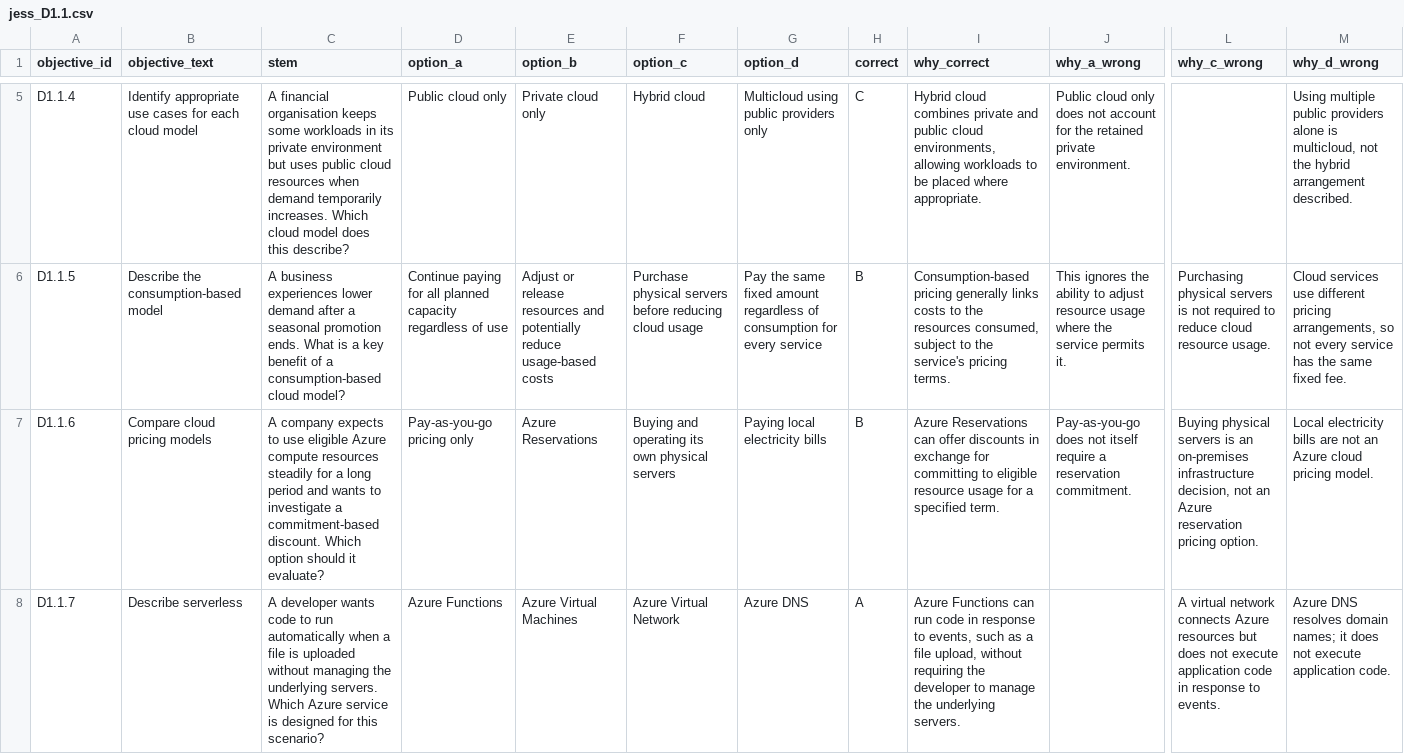
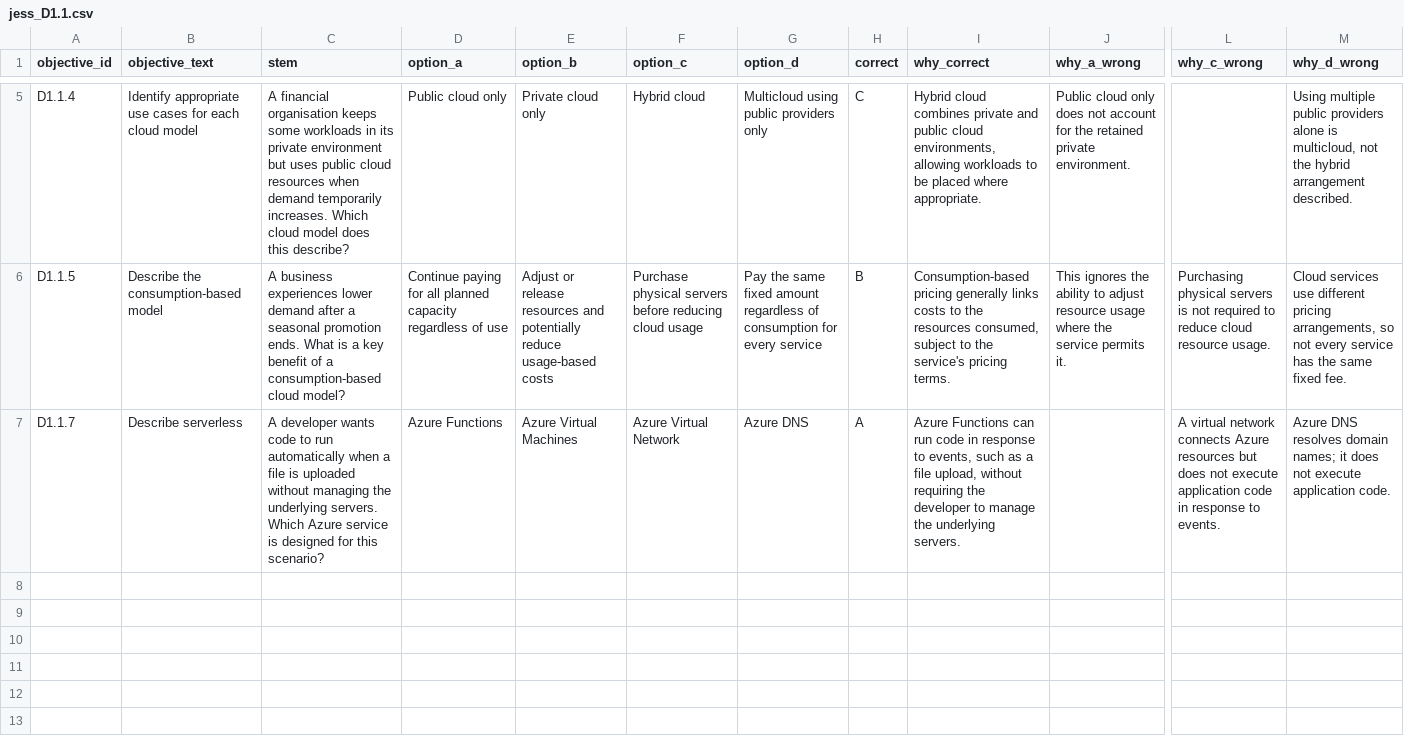
Before and after one commit to Geoduor/buddy, a CSV file: content/questions/jess_D1.1.csv, drawn as a sheet; only a part is shown, gaps mark what is left out; rows hold the shown columns only; the diff names each change by its address in the sheet, - before the commit and + after, or states it on an @@ line.

```diff
--- a/content/questions/jess_D1.1.csv
+++ b/content/questions/jess_D1.1.csv
-row 7: D1.1.6 | Compare cloud pricing models | A company expects to use eligible Azure compute resources steadily for a long period and wants to investigate a commitment-based discount. Which option should it evaluate? | Pay-as-you-go pricing only | Azure Reservations | Buying and operating its own physical servers | Paying local electricity bills | B | Azure Reservations can offer discounts in exchange for committing to eligible resource usage for a specified term. | Pay-as-you-go does not itself require a reservation commitment. | Buying physical servers is an on-premises infrastructure decision, not an Azure reservation pricing option. | Local electricity bills are not an Azure cloud pricing model.
```
Also changed, not shown: content/notes/jess_D1.1.csv, 2 other files.
